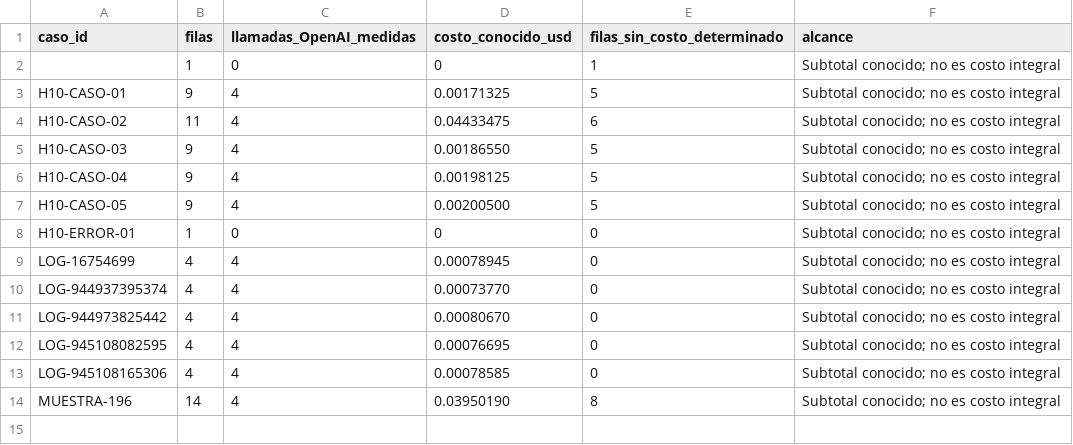
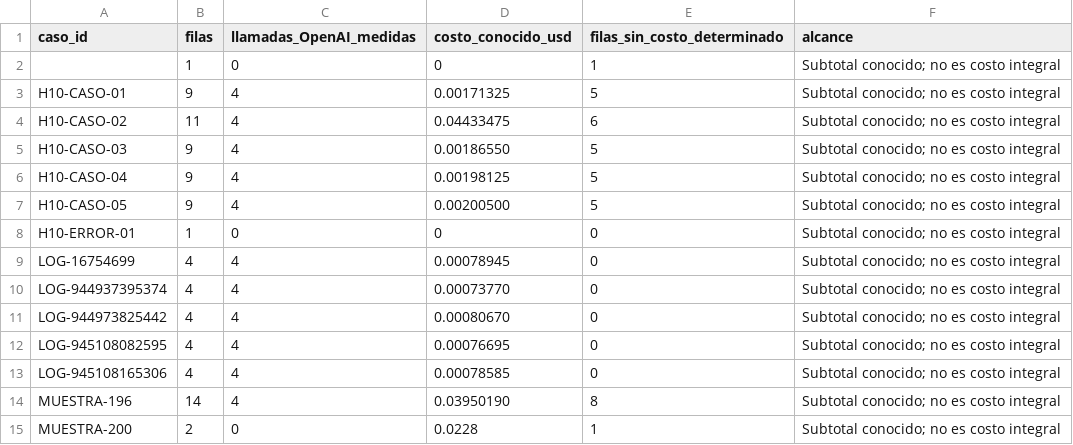
Before and after one commit to marianaog30/LogiSmart, a CSV file: costos/Resumen_por_caso.csv, drawn as a sheet.

```diff
--- a/costos/Resumen_por_caso.csv
+++ b/costos/Resumen_por_caso.csv
@@ -14 +14,2 @@ LOG-945108165306,4,4,0.00078585,0,Subtotal conocido; no es costo integral
 MUESTRA-196,14,4,0.03950190,8,Subtotal conocido; no es costo integral
+MUESTRA-200,2,0,0.0228,1,Subtotal conocido; no es costo integral
```
Also changed, not shown: costos/Resumen_por_etapa.csv, costos/costos.csv, 9 other files.
